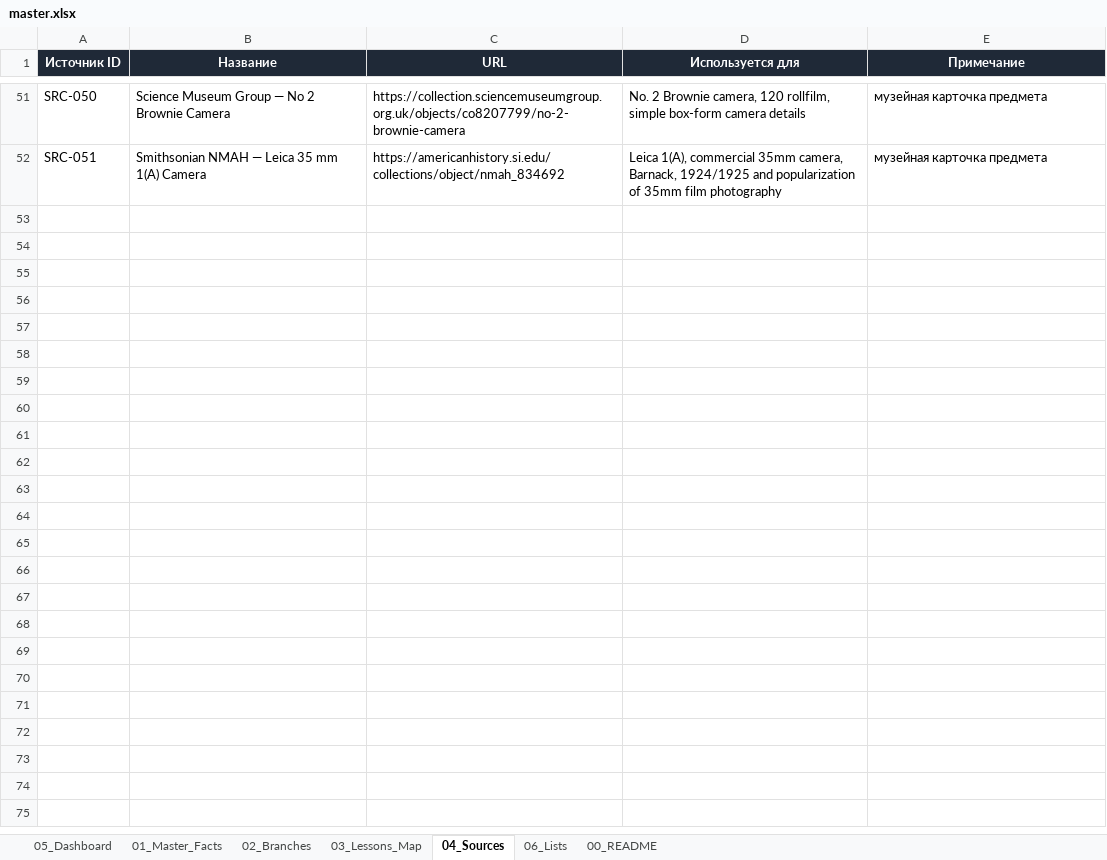
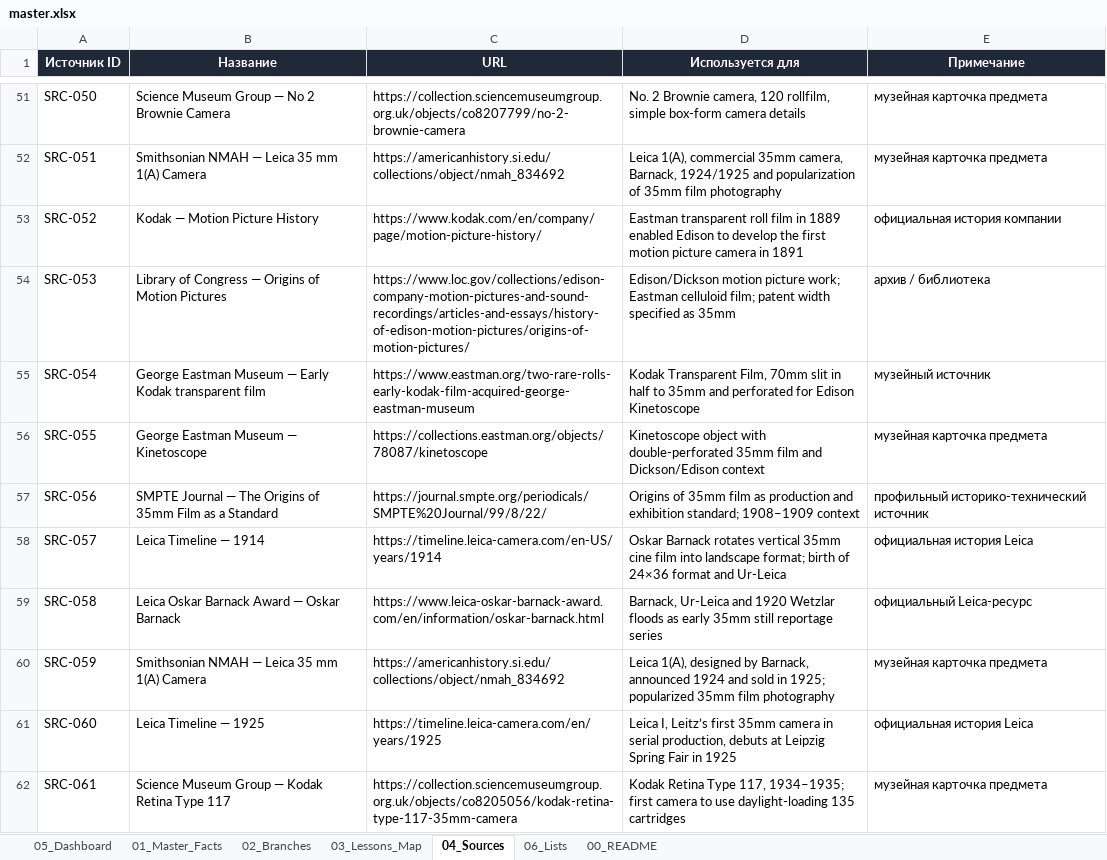
Before and after one commit to 1sahslava-dev/photolab-map, an Excel workbook: data/master.xlsx, sheet 04_Sources, drawn as a sheet; only a part is shown, gaps mark what is left out; values as stored, in another font and other column widths than the file's, no borders; table styles not drawn; the diff names each change by its address in the sheet, - before the commit and + after, or states it on an @@ line.

Commit message:
Add PL-009 (35 mm / Ur-Leica), extend course to 9 lessons

```diff
--- a/data/master.xlsx (sheet 04_Sources)
+++ b/data/master.xlsx (sheet 04_Sources)
+row 53: SRC-052 | Kodak — Motion Picture History | https://www.kodak.com/en/company/page/motion-picture-history/ | Eastman transparent roll film in 1889 enabled Edison to develop the first motion picture camera in 1891 | официальная история компании
+row 54: SRC-053 | Library of Congress — Origins of Motion Pictures | https://www.loc.gov/collections/edison-company-motion-pictures-and-sound-recordings/articles-and-essays/history-of-edison-motion-pictures/origins-of-motion-pictures/ | Edison/Dickson motion picture work; Eastman celluloid film; patent width specified as 35mm | архив / библиотека
+row 55: SRC-054 | George Eastman Museum — Early Kodak transparent film | https://www.eastman.org/two-rare-rolls-early-kodak-film-acquired-george-eastman-museum | Kodak Transparent Film, 70mm slit in half to 35mm and perforated for Edison Kinetoscope | музейный источник
+row 56: SRC-055 | George Eastman Museum — Kinetoscope | https://collections.eastman.org/objects/78087/kinetoscope | Kinetoscope object with double-perforated 35mm film and Dickson/Edison context | музейная карточка предмета
+row 57: SRC-056 | SMPTE Journal — The Origins of 35mm Film as a Standard | https://journal.smpte.org/periodicals/SMPTE%20Journal/99/8/22/ | Origins of 35mm film as production and exhibition standard; 1908–1909 context | профильный историко-технический источник
+row 58: SRC-057 | Leica Timeline — 1914 | https://timeline.leica-camera.com/en-US/years/1914 | Oskar Barnack rotates vertical 35mm cine film into landscape format; birth of 24×36 format and Ur-Leica | официальная история Leica
+row 59: SRC-058 | Leica Oskar Barnack Award — Oskar Barnack | https://www.leica-oskar-barnack-award.com/en/information/oskar-barnack.html | Barnack, Ur-Leica and 1920 Wetzlar floods as early 35mm still reportage series | официальный Leica-ресурс
+row 60: SRC-059 | Smithsonian NMAH — Leica 35 mm 1(A) Camera | https://americanhistory.si.edu/collections/object/nmah_834692 | Leica 1(A), designed by Barnack, announced 1924 and sold in 1925; popularized 35mm film photography | музейная карточка предмета
+row 61: SRC-060 | Leica Timeline — 1925 | https://timeline.leica-camera.com/en/years/1925 | Leica I, Leitz’s first 35mm camera in serial production, debuts at Leipzig Spring Fair in 1925 | официальная история Leica
+row 62: SRC-061 | Science Museum Group — Kodak Retina Type 117 | https://collection.sciencemuseumgroup.org.uk/objects/co8205056/kodak-retina-type-117-35mm-camera | Kodak Retina Type 117, 1934–1935; first camera to use daylight-loading 135 cartridges | музейная карточка предмета
```
Also changed, not shown: sheet 01_Master_Facts, sheet 05_Dashboard, sheet 06_Lists, sheet 03_Lessons_Map, sheet 00_README, sheet 02_Branches, charts or pictures, 4 other files.
